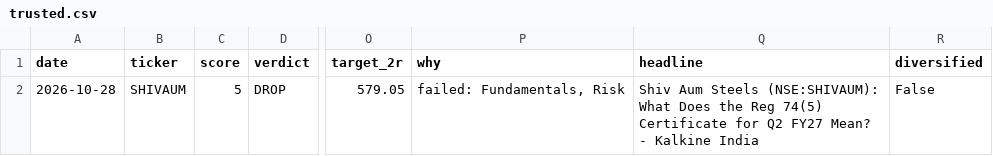
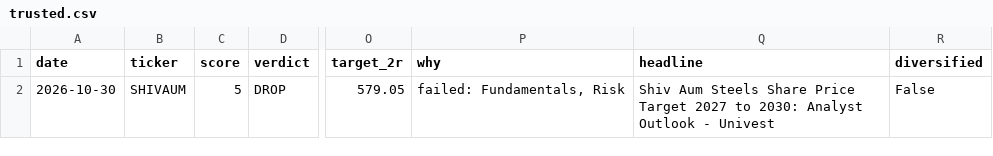
Before and after one commit to compukidsdgp-creator/stock-picker, a CSV file: data/trusted.csv, drawn as a sheet; only a part is shown, gaps mark what is left out; the diff names each change by its address in the sheet, - before the commit and + after, or states it on an @@ line.

```diff
--- a/data/trusted.csv
+++ b/data/trusted.csv
-A2 (date): 2026-10-28
+A2 (date): 2026-10-30
-Q2 (headline): …Aum Steels (NSE:SHIVAUM): What Does the Reg 74(5) Certificate for Q2 FY27 Mean? - Kalkine India
+Q2 (headline): …Aum Steels Share Price Target 2027 to 2030: Analyst Outlook - Univest
```
Also changed, not shown: data/latest.csv.
